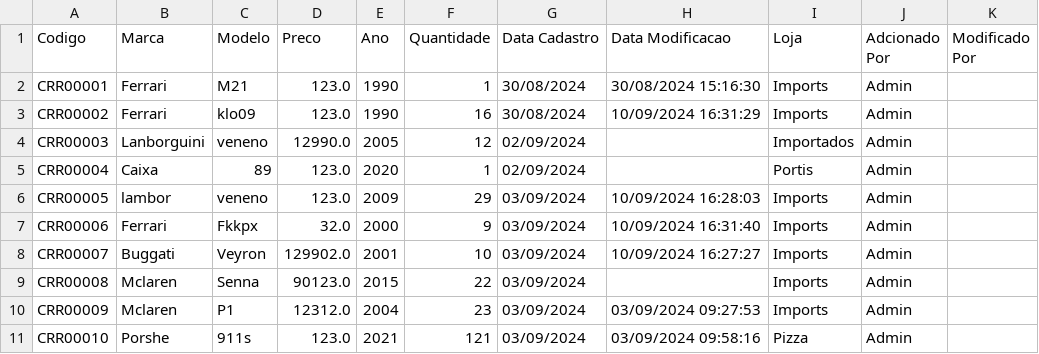
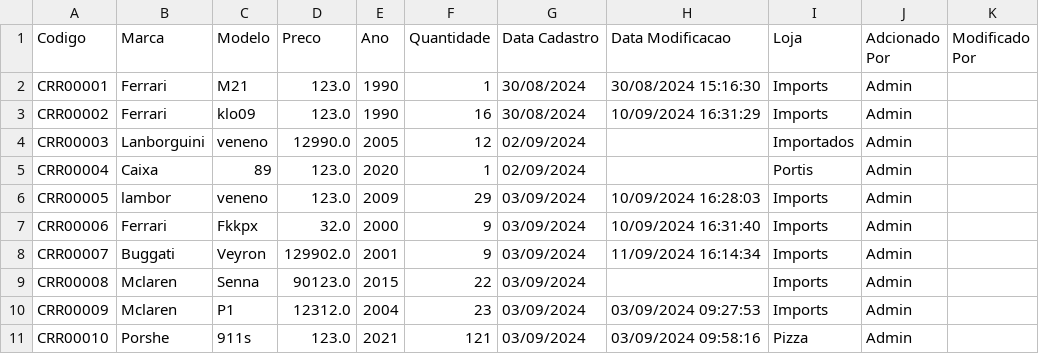
Before and after one commit to PauloSergio-0/System-Car, a CSV file: src/Data/System_data/Carro_data/Car_system.csv (was src/Data/Carro_data/Car_system.csv), drawn as a sheet.

```diff
--- a/src/Data/Carro_data/Car_system.csv
+++ b/src/Data/System_data/Carro_data/Car_system.csv
@@ -7,3 +7,3 @@ CRR00005;lambor;veneno;123.0;2009;29;03/09/2024;10/09/2024 16:28:03;Imports;Admi
 CRR00006;Ferrari;Fkkpx;32.0;2000;9;03/09/2024;10/09/2024 16:31:40;Imports;Admin;
-CRR00007;Buggati;Veyron;129902.0;2001;10;03/09/2024;10/09/2024 16:27:27;Imports;Admin;
+CRR00007;Buggati;Veyron;129902.0;2001;9;03/09/2024;11/09/2024 16:14:34;Imports;Admin;
 CRR00008;Mclaren;Senna;90123.0;2015;22;03/09/2024;;Imports;Admin;
```
Also changed, not shown: src/Data/System_data/Loja_data/Loja_system.csv, src/Data/System_data/Venda_data/Vendas_carros.csv, 8 other files.
